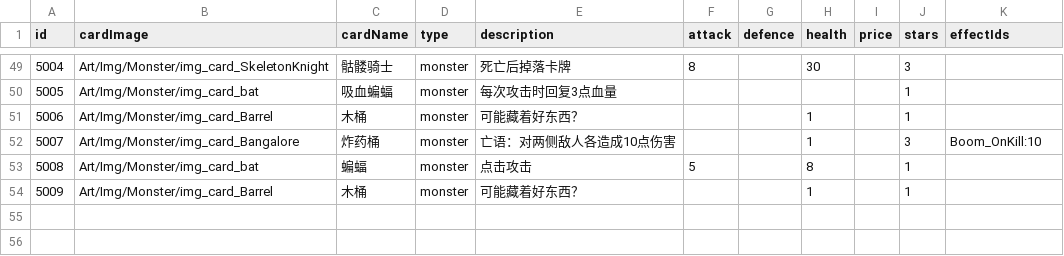
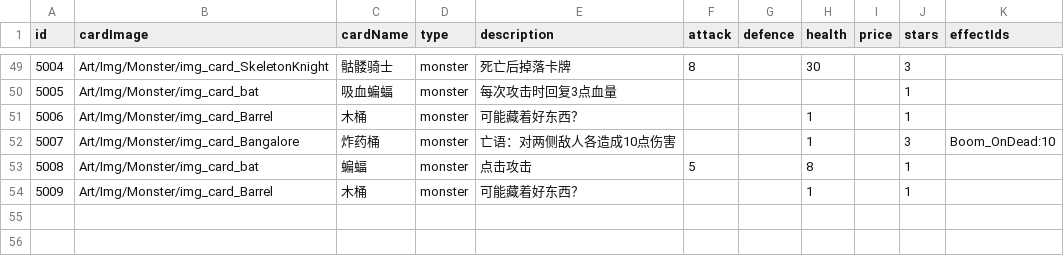
Before and after one commit to Nancobamboo/joeys-nightmare-2, a CSV file: joey2/Assets/Resources/Data/card_info.csv, drawn as a sheet; only a part is shown, gaps mark what is left out.

```diff
--- a/joey2/Assets/Resources/Data/card_info.csv
+++ b/joey2/Assets/Resources/Data/card_info.csv
@@ -51,3 +51,3 @@
 5006,Art/Img/Monster/img_card_Barrel,木桶,monster,可能藏着好东西？,,,1,,1,
-5007,Art/Img/Monster/img_card_Bangalore,炸药桶,monster,亡语：对两侧敌人各造成10点伤害,,,1,,3,Boom_OnKill:10
+5007,Art/Img/Monster/img_card_Bangalore,炸药桶,monster,亡语：对两侧敌人各造成10点伤害,,,1,,3,Boom_OnDead:10
 5008,Art/Img/Monster/img_card_bat,蝙蝠,monster      ,点击攻击,5,,8,,1,
```
Also changed, not shown: 5 other files.
